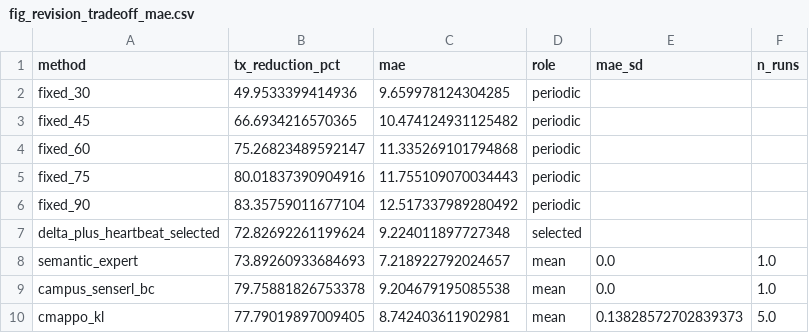
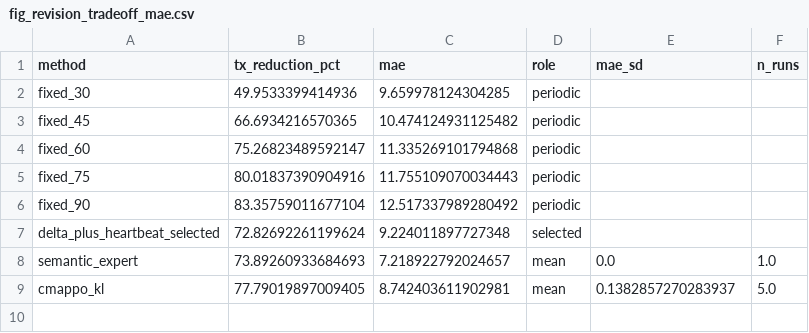
Before and after one commit to leader1997/CAMPUS-SenseRL, a CSV file: results/figures/revision_values/fig_revision_tradeoff_mae.csv, drawn as a sheet.

```diff
--- a/results/figures/revision_values/fig_revision_tradeoff_mae.csv
+++ b/results/figures/revision_values/fig_revision_tradeoff_mae.csv
@@ -8,3 +8,2 @@ delta_plus_heartbeat_selected,72.82692261199624,9.224011897727348,selected,,
 semantic_expert,73.89260933684693,7.218922792024657,mean,0.0,1.0
-campus_senserl_bc,79.75881826753378,9.204679195085538,mean,0.0,1.0
-cmappo_kl,77.79019897009405,8.742403611902981,mean,0.13828572702839373,5.0
+cmappo_kl,77.79019897009405,8.742403611902981,mean,0.1382857270283937,5.0
```
Also changed, not shown: results/figures/revision_values/fig_revision_event_miss.csv, results/figures/revision_values/fig_revision_generalization_dumbbell.csv, 24 other files.
